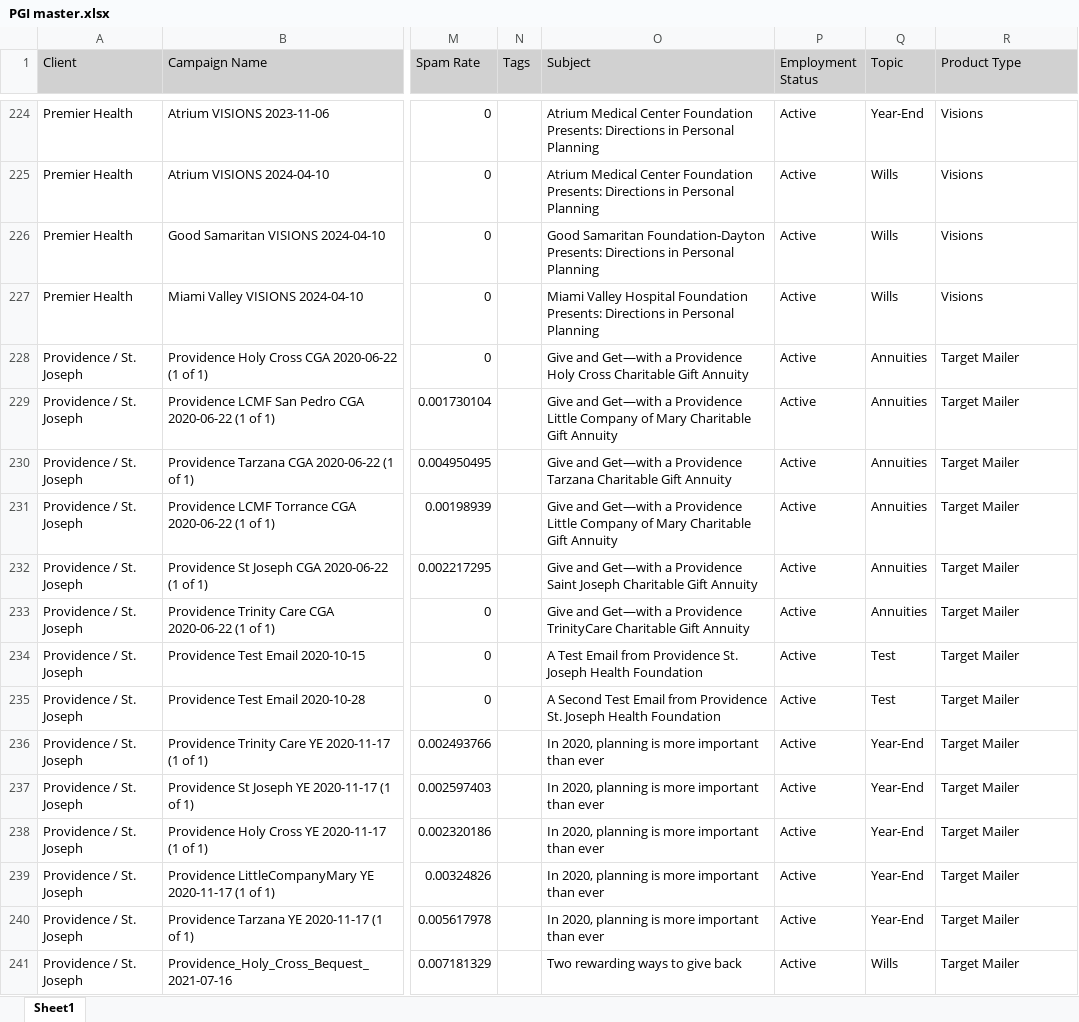
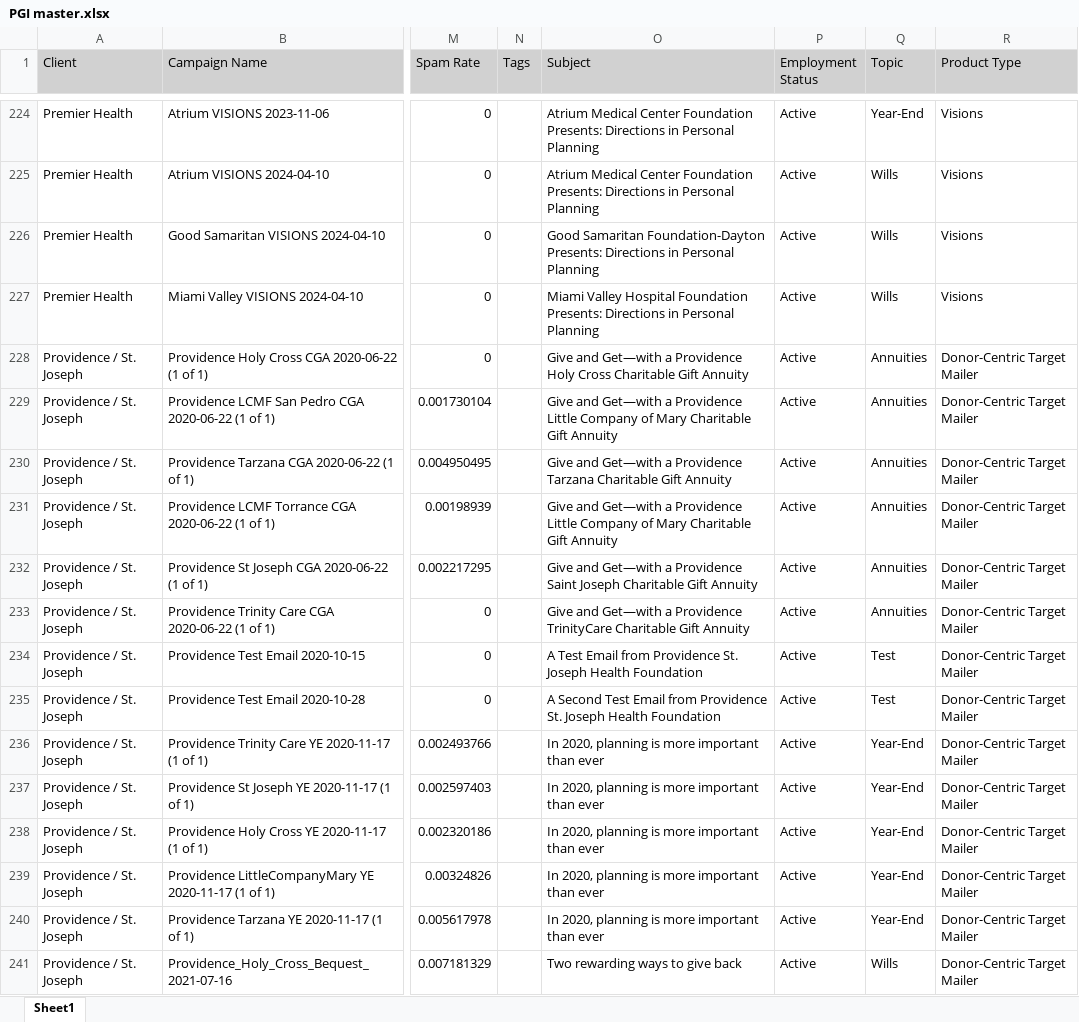
Before and after one commit to JustinWininger/PGI_Email-Project, an Excel workbook: PGI master.xlsx, sheet Sheet1, drawn as a sheet; only a part is shown, gaps mark what is left out; values as stored, in another font and other column widths than the file's, no borders; the diff covers the shown part only; the diff names each change by its address in the sheet, - before the commit and + after, or states it on an @@ line.

```diff
--- a/PGI master.xlsx (sheet Sheet1)
+++ b/PGI master.xlsx (sheet Sheet1)
-R228:R241 (Product Type): Target Mailer
+R228:R241 (Product Type): Donor-Centric Target Mailer
```
Also changed, not shown: 592 edited cells elsewhere in this sheet, 2 other files.
